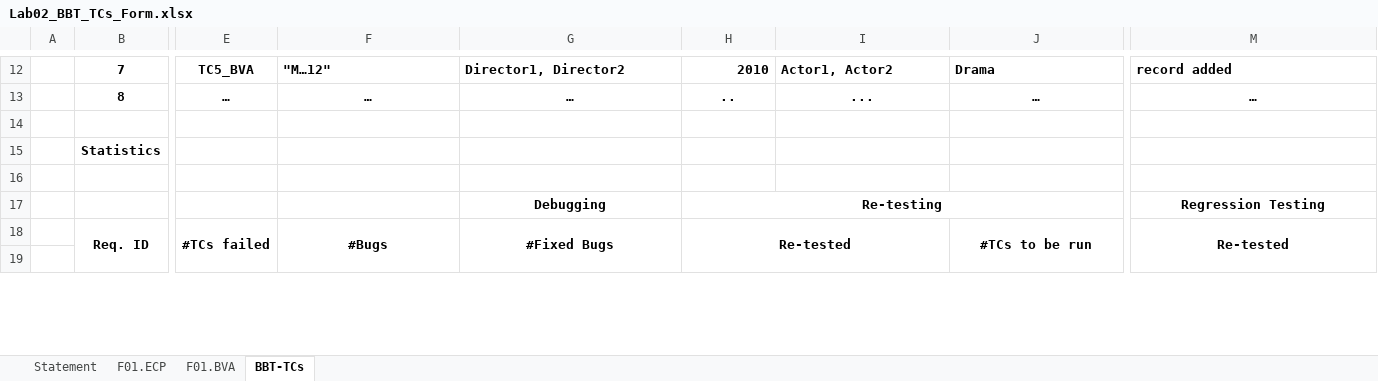
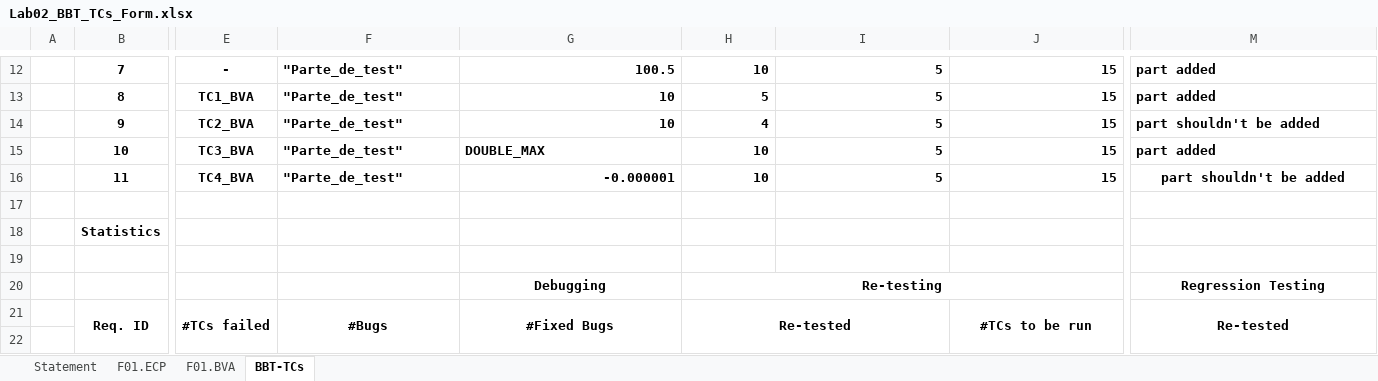
Before and after one commit to Cozma-Alex/VVSS, an Excel workbook: Docs/Lab02/Lab02_BBT_TCs_Form.xlsx, sheet BBT-TCs, drawn as a sheet; only a part is shown, gaps mark what is left out; values as stored, in another font and other column widths than the file's, no borders; rows hold the shown columns only; the diff covers the shown part only; the diff names each change by its address in the sheet, - before the commit and + after, or states it on an @@ line.

```diff
--- a/Docs/Lab02/Lab02_BBT_TCs_Form.xlsx (sheet BBT-TCs)
+++ b/Docs/Lab02/Lab02_BBT_TCs_Form.xlsx (sheet BBT-TCs)
-E12: TC5_BVA
+E12: -
-F12: "M…12"
+F12: "Parte_de_test"
-G12: Director1, Director2
+G12: 100.5
-H12: 2010
+H12: 10
-I12: Actor1, Actor2
+I12: 5
-J12: Drama
+J12: 15
-M12: record added
+M12: part added
-E13: …
+E13: TC1_BVA
-F13: …
+F13: "Parte_de_test"
-F13 alignment: center
+F13 alignment: left
-G13: …
+G13: 10
-G13:J13 alignment: center
+G13:J13 alignment: right
-H13: ..
+H13: 5
-I13: ...
+I13: 5
-J13: …
+J13: 15
-M13: …
+M13: part added
-M13 alignment: center
+M13 alignment: left
+row 14:  | 9 | TC2_BVA | "Parte_de_test" | 10 | 4 | 5 | 15 | part shouldn't be added
+row 15:  | 10 | TC3_BVA | "Parte_de_test" | DOUBLE_MAX | 10 | 5 | 15 | part added
+row 16:  | 11 | TC4_BVA | "Parte_de_test" | -0.000001 | 10 | 5 | 15 | part shouldn't be added
```
Also changed, not shown: 1 added row, 1 removed row, 69 edited cells, cell formats and merged cells elsewhere in this sheet, formulas that keep their value.
